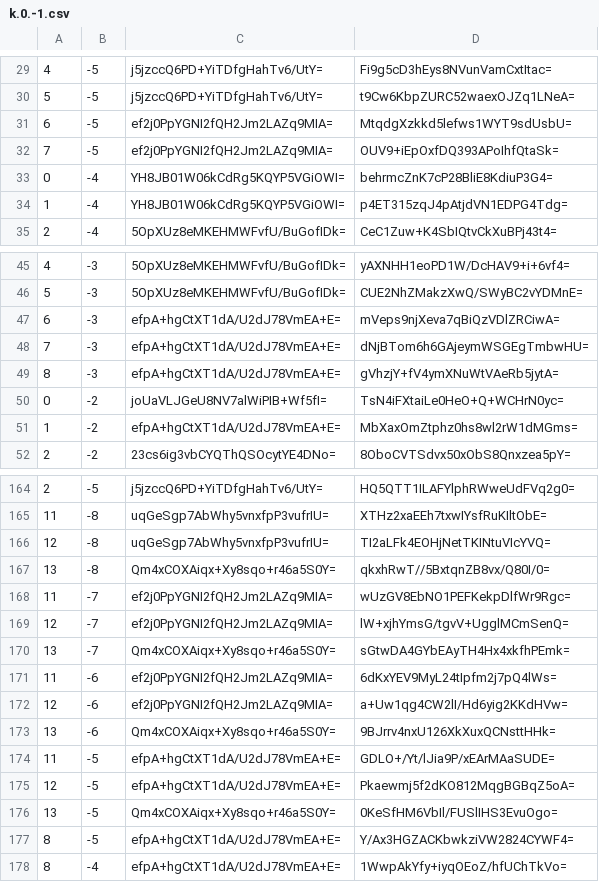
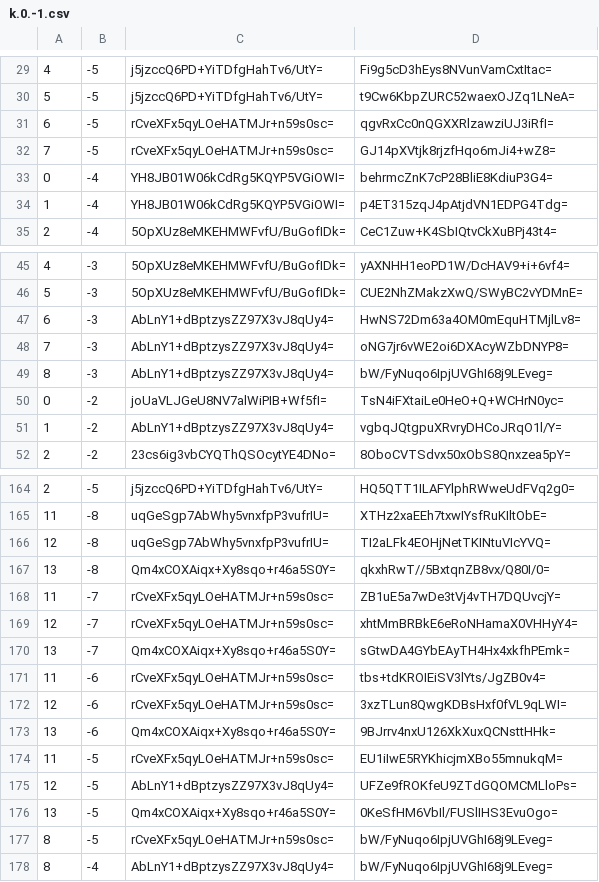
Before and after one commit to piperdeck/Fungi-Maps, a CSV file: Overworld/tiles/zoom.-1/metadata/k.0.-1.csv, drawn as a sheet; only a part is shown, gaps mark what is left out; the diff covers the shown part only.

```diff
--- a/Overworld/tiles/zoom.-1/metadata/k.0.-1.csv
+++ b/Overworld/tiles/zoom.-1/metadata/k.0.-1.csv
@@ -30,4 +30,4 @@
 5,-5,j5jzccQ6PD+YiTDfgHahTv6/UtY=,t9Cw6KbpZURC52waexOJZq1LNeA=
-6,-5,ef2j0PpYGNI2fQH2Jm2LAZq9MIA=,MtqdgXzkkd5lefws1WYT9sdUsbU=
-7,-5,ef2j0PpYGNI2fQH2Jm2LAZq9MIA=,OUV9+iEpOxfDQ393APoIhfQtaSk=
+6,-5,rCveXFx5qyLOeHATMJr+n59s0sc=,qgvRxCc0nQGXXRlzawziUJ3iRfI=
+7,-5,rCveXFx5qyLOeHATMJr+n59s0sc=,GJ14pXVtjk8rjzfHqo6mJi4+wZ8=
 0,-4,YH8JB01W06kCdRg5KQYP5VGiOWI=,behrmcZnK7cP28BliE8KdiuP3G4=
@@ -46,7 +46,7 @@
 5,-3,5OpXUz8eMKEHMWFvfU/BuGofIDk=,CUE2NhZMakzXwQ/SWyBC2vYDMnE=
-6,-3,efpA+hgCtXT1dA/U2dJ78VmEA+E=,mVeps9njXeva7qBiQzVDlZRCiwA=
-7,-3,efpA+hgCtXT1dA/U2dJ78VmEA+E=,dNjBTom6h6GAjeymWSGEgTmbwHU=
-8,-3,efpA+hgCtXT1dA/U2dJ78VmEA+E=,gVhzjY+fV4ymXNuWtVAeRb5jytA=
+6,-3,AbLnY1+dBptzysZZ97X3vJ8qUy4=,HwNS72Dm63a4OM0mEquHTMjlLv8=
+7,-3,AbLnY1+dBptzysZZ97X3vJ8qUy4=,oNG7jr6vWE2oi6DXAcyWZbDNYP8=
+8,-3,AbLnY1+dBptzysZZ97X3vJ8qUy4=,bW/FyNuqo6IpjUVGhI68j9LEveg=
 0,-2,joUaVLJGeU8NV7alWiPIB+Wf5fI=,TsN4iFXtaiLe0HeO+Q+WCHrN0yc=
-1,-2,efpA+hgCtXT1dA/U2dJ78VmEA+E=,MbXaxOmZtphz0hs8wl2rW1dMGms=
+1,-2,AbLnY1+dBptzysZZ97X3vJ8qUy4=,vgbqJQtgpuXRvryDHCoJRqO1l/Y=
 2,-2,23cs6ig3vbCYQThQSOcytYE4DNo=,8OboCVTSdvx50xObS8Qnxzea5pY=
@@ -167,12 +167,12 @@
 13,-8,Qm4xCOXAiqx+Xy8sqo+r46a5S0Y=,qkxhRwT//5BxtqnZB8vx/Q80I/0=
-11,-7,ef2j0PpYGNI2fQH2Jm2LAZq9MIA=,wUzGV8EbNO1PEFKekpDlfWr9Rgc=
-12,-7,ef2j0PpYGNI2fQH2Jm2LAZq9MIA=,lW+xjhYmsG/tgvV+UgglMCmSenQ=
+11,-7,rCveXFx5qyLOeHATMJr+n59s0sc=,ZB1uE5a7wDe3tVj4vTH7DQUvcjY=
+12,-7,rCveXFx5qyLOeHATMJr+n59s0sc=,xhtMmBRBkE6eRoNHamaX0VHHyY4=
 13,-7,Qm4xCOXAiqx+Xy8sqo+r46a5S0Y=,sGtwDA4GYbEAyTH4Hx4xkfhPEmk=
-11,-6,ef2j0PpYGNI2fQH2Jm2LAZq9MIA=,6dKxYEV9MyL24tIpfm2j7pQ4lWs=
-12,-6,ef2j0PpYGNI2fQH2Jm2LAZq9MIA=,a+Uw1qg4CW2lI/Hd6yig2KKdHVw=
+11,-6,rCveXFx5qyLOeHATMJr+n59s0sc=,tbs+tdKROIEiSV3lYts/JgZB0v4=
+12,-6,rCveXFx5qyLOeHATMJr+n59s0sc=,3xzTLun8QwgKDBsHxf0fVL9qLWI=
 13,-6,Qm4xCOXAiqx+Xy8sqo+r46a5S0Y=,9BJrrv4nxU126XkXuxQCNsttHHk=
-11,-5,efpA+hgCtXT1dA/U2dJ78VmEA+E=,GDLO+/Yt/lJia9P/xEArMAaSUDE=
-12,-5,efpA+hgCtXT1dA/U2dJ78VmEA+E=,Pkaewmj5f2dKO812MqgBGBqZ5oA=
+11,-5,rCveXFx5qyLOeHATMJr+n59s0sc=,EU1iIwE5RYKhicjmXBo55mnukqM=
+12,-5,AbLnY1+dBptzysZZ97X3vJ8qUy4=,UFZe9fROKfeU9ZTdGQOMCMLloPs=
 13,-5,Qm4xCOXAiqx+Xy8sqo+r46a5S0Y=,0KeSfHM6VbIl/FUSlIHS3EvuOgo=
-8,-5,efpA+hgCtXT1dA/U2dJ78VmEA+E=,Y/Ax3HGZACKbwkziVW2824CYWF4=
-8,-4,efpA+hgCtXT1dA/U2dJ78VmEA+E=,1WwpAkYfy+iyqOEoZ/hfUChTkVo=
+8,-5,rCveXFx5qyLOeHATMJr+n59s0sc=,bW/FyNuqo6IpjUVGhI68j9LEveg=
+8,-4,AbLnY1+dBptzysZZ97X3vJ8qUy4=,bW/FyNuqo6IpjUVGhI68j9LEveg=
```
Also changed, not shown: 8 edited cells elsewhere in this file, Overworld/tiles/zoom.-1/metadata/k.-1.-1.csv, Overworld/tiles/zoom.-1/metadata/k.0.0.csv, 40 other files.
